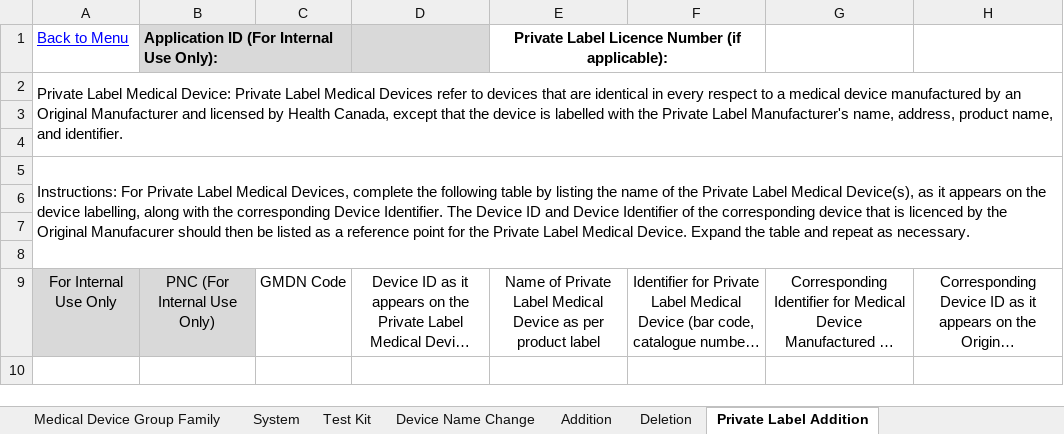
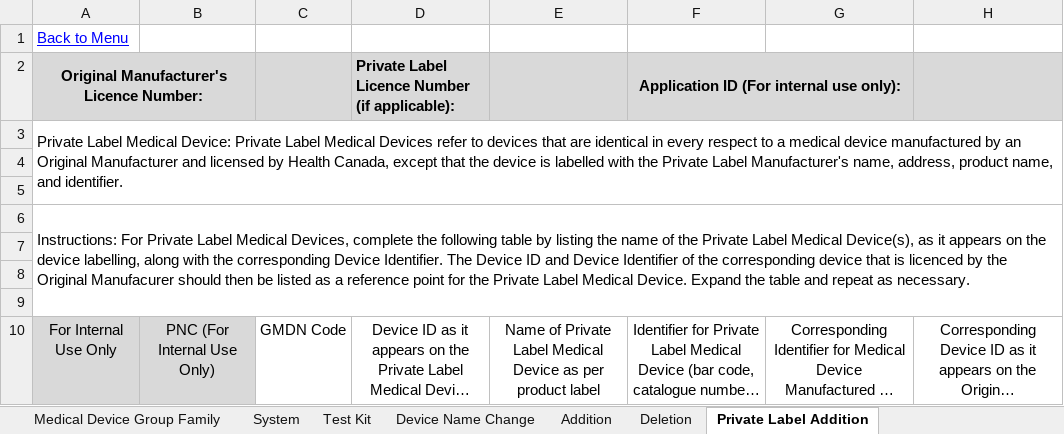
Before and after one commit to hres/REP-Form, an Excel workbook: mds-test/Device_Details.xlsx, sheet Private Label Addition, drawn as a sheet; long unchanged cells end in …; values as stored, in another font and other column widths than the file's, no borders; conditional formats not drawn; removed rows and columns are numbered as before the commit, all else as after; the diff names each change by its address in the sheet, - before the commit and + after, or states it on an @@ line.

Commit message:
MD-RT 675 uploaded new Device_Details.xlsx files
MD-RT 675 uploaded new Device_Details.xlsx files

```diff
--- a/mds-test/Device_Details.xlsx (sheet Private Label Addition)
+++ b/mds-test/Device_Details.xlsx (sheet Private Label Addition)
-B1: Application ID (For Internal Use Only):
+B1: (empty)
-B1:D1 fill: #D9D9D9
+B1:D1 fill: none
-B1:C1 merged
-E1: Private Label Licence Number (if applicable):
+E1: (empty)
-E1:F1 merged
+row 2: Original Manufacturer's Licence Number: |  |  | Private Label Licence Number (if applicable): |  | Application ID (For internal use only):
```
Also changed, not shown: sheet Addition, sheet Menu, sheet Deletion, 1 other file.
